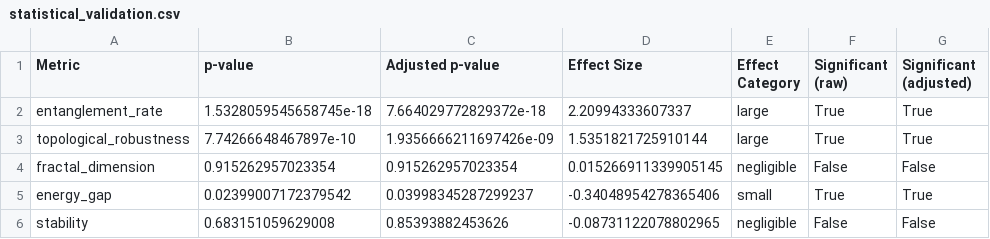
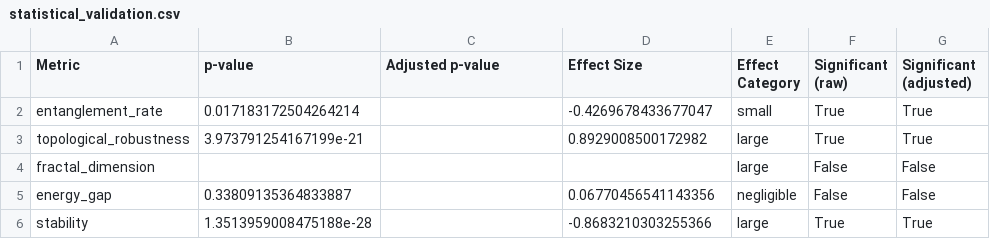
Before and after one commit to ehighberg/recursive-geometric-quantum-scaling, a CSV file: paper_graphs/statistical_validation.csv, drawn as a sheet.

Commit message:
removed a bunch of hard codded values

```diff
--- a/paper_graphs/statistical_validation.csv
+++ b/paper_graphs/statistical_validation.csv
@@ -1,6 +1,6 @@
 Metric,p-value,Adjusted p-value,Effect Size,Effect Category,Significant (raw),Significant (adjusted)
-entanglement_rate,1.5328059545658745e-18,7.664029772829372e-18,2.20994333607337,large,True,True
-topological_robustness,7.74266648467897e-10,1.9356666211697426e-09,1.5351821725910144,large,True,True
-fractal_dimension,0.915262957023354,0.915262957023354,0.015266911339905145,negligible,False,False
-energy_gap,0.02399007172379542,0.03998345287299237,-0.34048954278365406,small,True,True
-stability,0.683151059629008,0.85393882453626,-0.08731122078802965,negligible,False,False
+entanglement_rate,0.017183172504264214,,-0.4269678433677047,small,True,True
+topological_robustness,3.973791254167199e-21,,0.8929008500172982,large,True,True
+fractal_dimension,,,,large,False,False
+energy_gap,0.33809135364833887,,0.06770456541143356,negligible,False,False
+stability,1.3513959008475188e-28,,-0.8683210303255366,large,True,True
```
Also changed, not shown: 11 other files.
